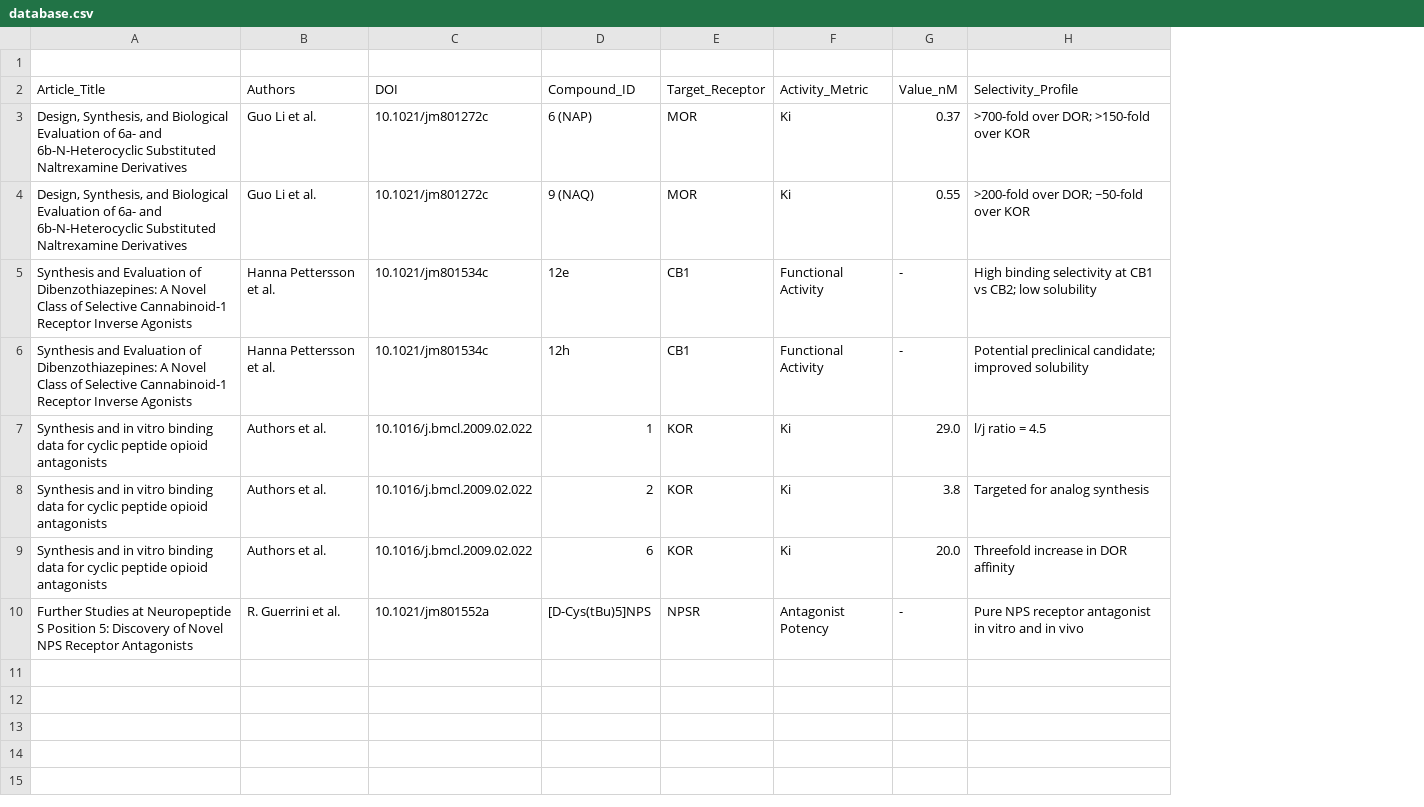
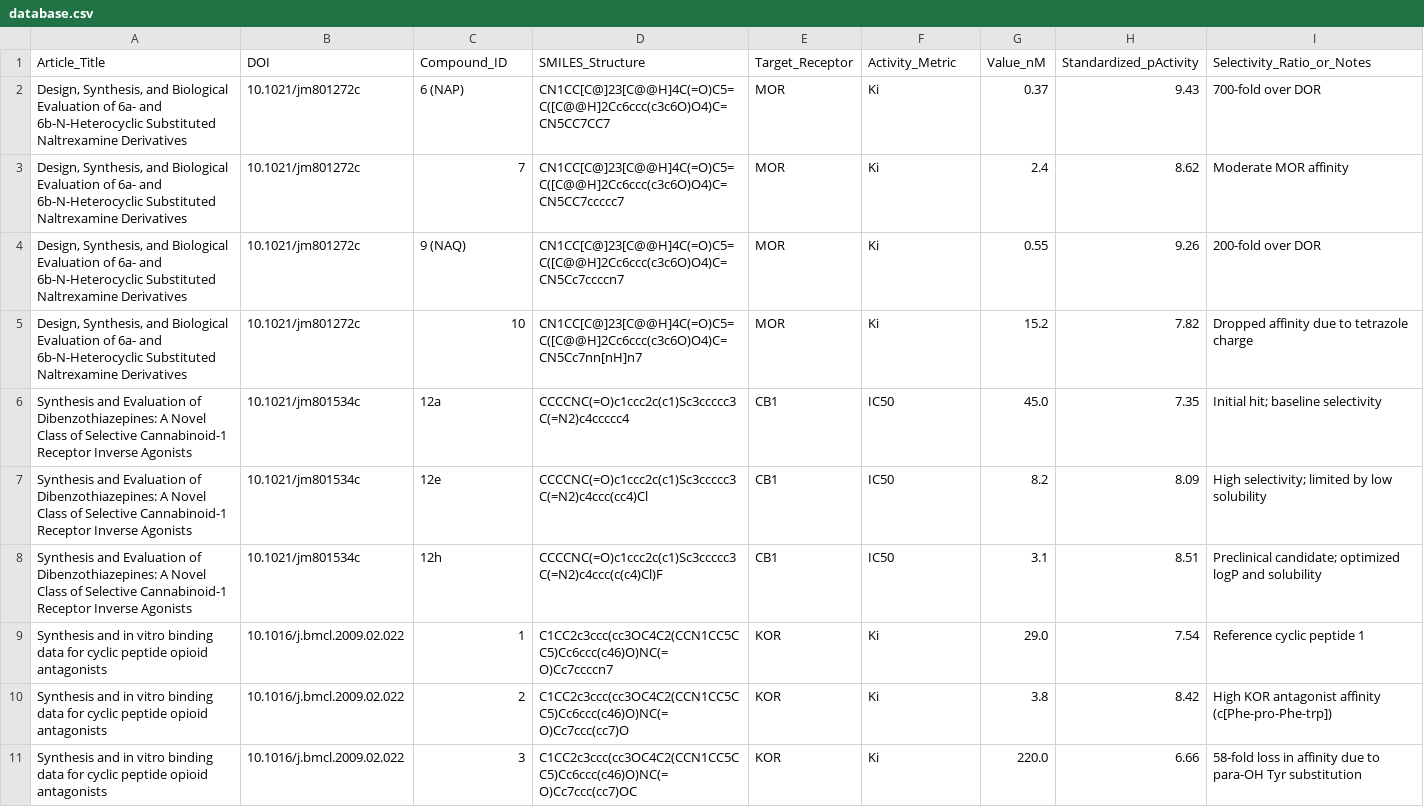
Before and after one commit to Pi2y7K/ChemAI_1, a CSV file: database.csv, drawn as a sheet; removed rows and columns are numbered as before the commit, all else as after; the diff names each change by its address in the sheet, - before the commit and + after, or states it on an @@ line.

Commit message:
Update database.csv

```diff
--- a/database.csv
+++ b/database.csv
-column B (Authors), rows 3-9: Guo Li et al. | Guo Li et al. | Hanna Pettersson et al. | Hanna Pettersson et al. | Authors et al. | Authors et al. | Authors et al.
+column D (SMILES_Structure), row 2: CN1CC[C@]23[C@@H]4C(=O)C5=C([C@@H]2Cc6ccc(c3c6O)O4)C=CN5CC7CC7; row 4: CN1CC[C@]23[C@@H]4C(=O)C5=C([C@@H]2Cc6ccc(c3c6O)O4)C=CN5Cc7ccccn7; rows 7-11: CCCCNC(=O)c1ccc2c(c1)Sc3ccccc3C(=N2)c4ccc(cc4)Cl | CCCCNC(=O)c1ccc2c(c1)Sc3ccccc3C(=N2)c4ccc(c(c4)Cl)F | C1CC2c3ccc(cc3OC4C2(CCN1CC5CC5)Cc6ccc(c46)O)NC(=O)Cc7ccccn7 | C1CC2c3ccc(cc3OC4C2(CCN1CC5CC5)Cc6ccc(c46)O)NC(=O)Cc7ccc(cc7)O | C1CC2c3ccc(cc3OC4C2(CCN1CC5CC5)Cc6ccc(c46)O)NC(=O)Cc7ccc(cc7)OC
-column H (Selectivity_Profile), rows 3-9: >700-fold over DOR; >150-fold over KOR | >200-fold over DOR; ~50-fold over KOR | High binding selectivity at CB1 vs CB2; low solubility | Potential preclinical candidate; improved solubility | l/j ratio = 4.5 | Targeted for analog synthesis | Threefold increase in DOR affinity
+column H (Standardized_pActivity), row 2: 9.43; row 4: 9.26; rows 7-11: 8.09 | 8.51 | 7.54 | 8.42 | 6.66
+column I (Selectivity_Ratio_or_Notes), row 2: 700-fold over DOR; row 4: 200-fold over DOR; rows 7-11: High selectivity; limited by low solubility | Preclinical candidate; optimized logP and solubility | Reference cyclic peptide 1 | High KOR antagonist affinity (c[Phe-pro-Phe-trp]) | 58-fold loss in affinity due to para-OH Tyr substitution
-row 1: (empty)
+row 3: Design, Synthesis, and Biological Evaluation of 6a- and 6b-N-Heterocyclic Substituted Naltrexamine Derivatives | 10.1021/jm801272c | 7 | CN1CC[C@]23[C@@H]4C(=O)C5=C([C@@H]2Cc6ccc(c3c6O)O4)C=CN5CC7ccccc7 | MOR | Ki | 2.4 | 8.62 | Moderate MOR affinity
+row 5: Design, Synthesis, and Biological Evaluation of 6a- and 6b-N-Heterocyclic Substituted Naltrexamine Derivatives | 10.1021/jm801272c | 10 | CN1CC[C@]23[C@@H]4C(=O)C5=C([C@@H]2Cc6ccc(c3c6O)O4)C=CN5Cc7nn[nH]n7 | MOR | Ki | 15.2 | 7.82 | Dropped affinity due to tetrazole charge
+row 6: Synthesis and Evaluation of Dibenzothiazepines: A Novel Class of Selective Cannabinoid-1 Receptor Inverse Agonists | 10.1021/jm801534c | 12a | CCCCNC(=O)c1ccc2c(c1)Sc3ccccc3C(=N2)c4ccccc4 | CB1 | IC50 | 45.0 | 7.35 | Initial hit; baseline selectivity
-F7:F8 (Activity_Metric): Functional Activity
+F7:F8 (Activity_Metric): IC50
-G7 (Value_nM): -
+G7 (Value_nM): 8.2
-G8 (Value_nM): -
+G8 (Value_nM): 3.1
-C11 (Compound_ID): 6
+C11 (Compound_ID): 3
-G11 (Value_nM): 20.0
+G11 (Value_nM): 220.0
-row 10: Further Studies at Neuropeptide S Position 5: Discovery of Novel NPS Receptor Antagonists | R. Guerrini et al. | 10.1021/jm801552a | [D-Cys(tBu)5]NPS | NPSR | Antagonist Potency | - | Pure NPS receptor antagonist in vitro and in vivo
```
